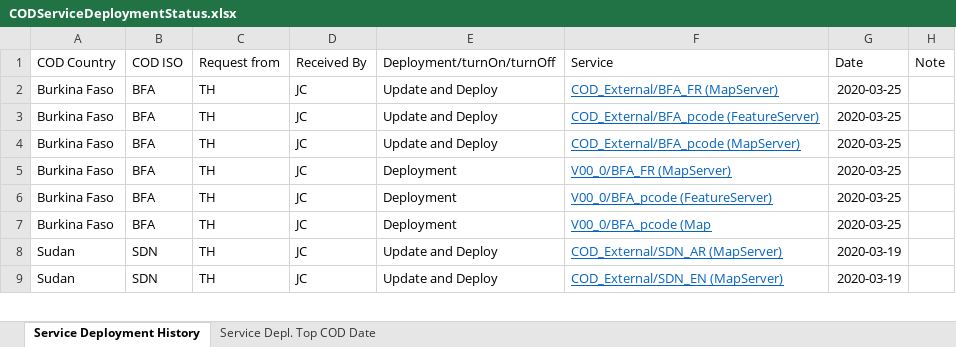
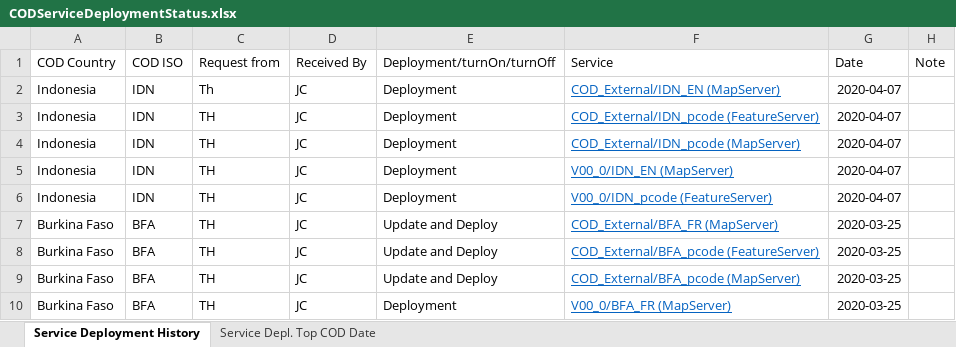
Before and after one commit to UGA-ITOSHumanitarianGIS/mapservicedoc, an Excel workbook: Data/CODServiceDeploymentStatus.xlsx, sheet Service Deployment History, drawn as a sheet; only a part is shown; the shorter side is filled out with more unchanged rows; values as stored, in another font and other column widths than the file's, no borders; conditional formats and table styles not drawn; the diff names each change by its address in the sheet, - before the commit and + after, or states it on an @@ line.

Commit message:
Indonesia services and lookup parser
Indonesia services and iniital code to build lookups for COD Ver 2 API

```diff
--- a/Data/CODServiceDeploymentStatus.xlsx (sheet Service Deployment History)
+++ b/Data/CODServiceDeploymentStatus.xlsx (sheet Service Deployment History)
+row 2: Indonesia | IDN | Th | JC | Deployment | COD_External/IDN_EN (MapServer) | 2020-04-07
+row 3: Indonesia | IDN | TH | JC | Deployment | COD_External/IDN_pcode (FeatureServer) | 2020-04-07
+row 4: Indonesia | IDN | TH | JC | Deployment | COD_External/IDN_pcode (MapServer) | 2020-04-07
+row 5: Indonesia | IDN | TH | JC | Deployment | V00_0/IDN_EN (MapServer) | 2020-04-07
+row 6: Indonesia | IDN | TH | JC | Deployment | V00_0/IDN_pcode (FeatureServer) | 2020-04-07
```
Also changed, not shown: 1 other file.
